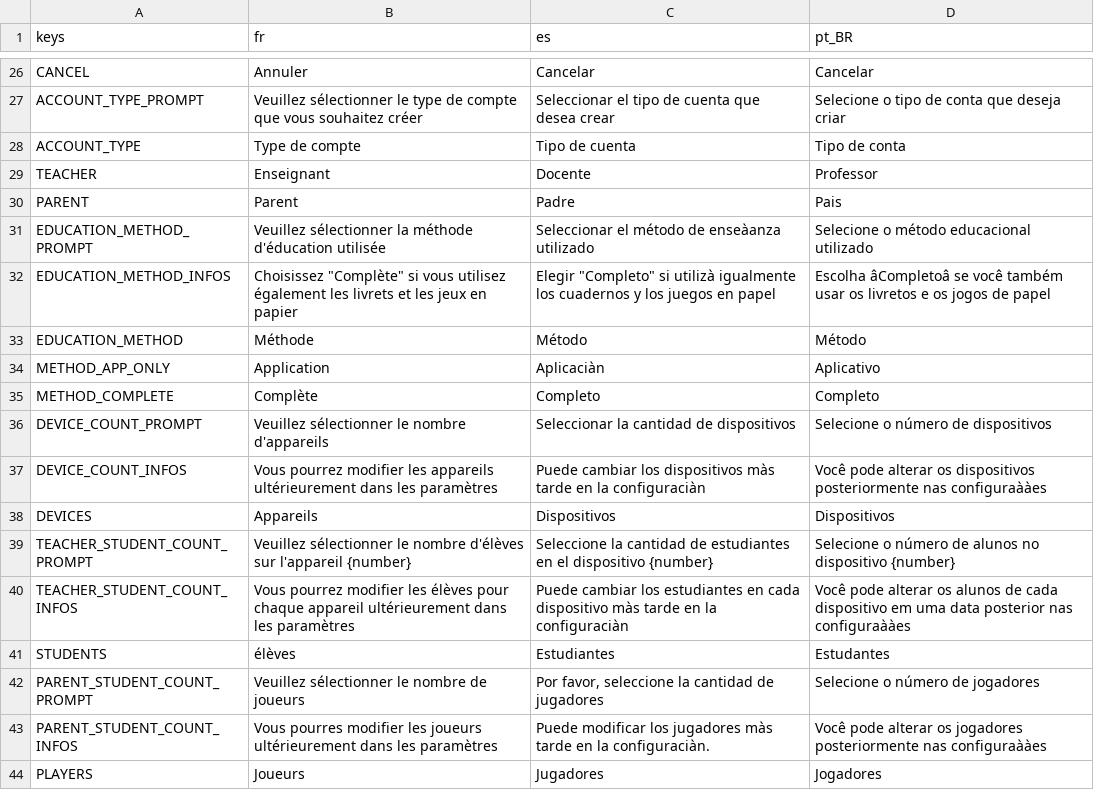
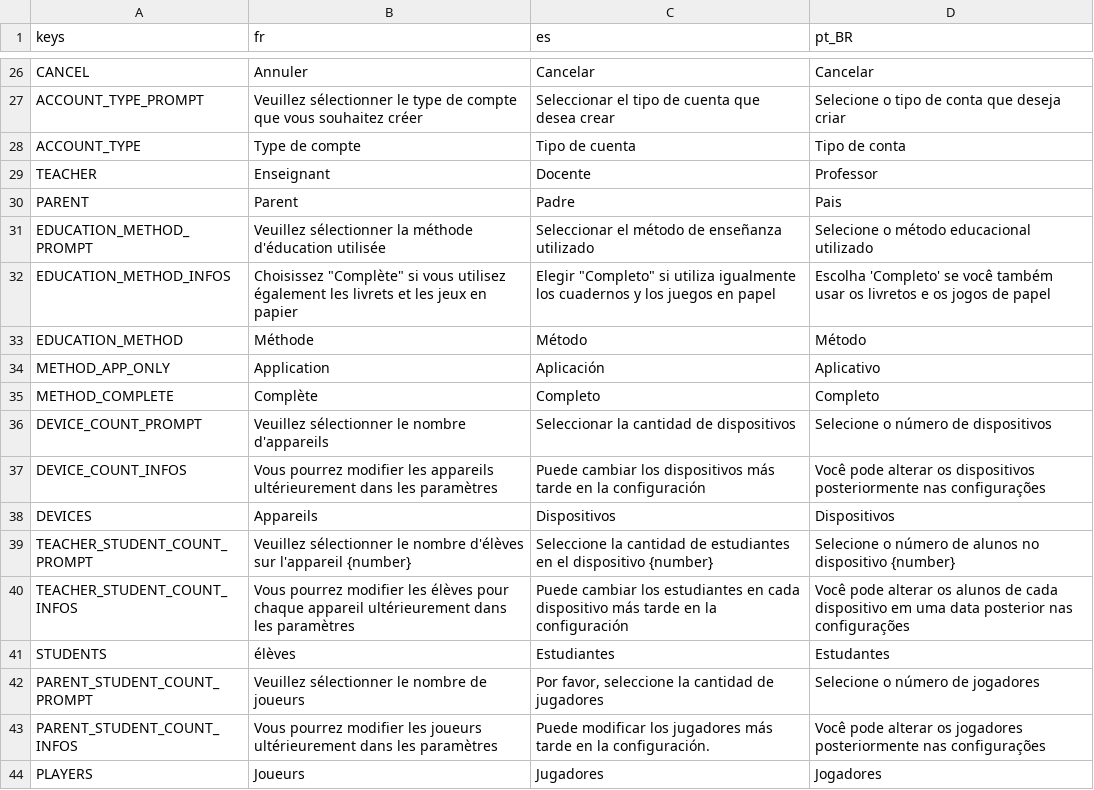
Before and after one commit to Excello-Recherche-Education/Kalulu, a CSV file: kalulu_localization.csv, drawn as a sheet; only a part is shown, gaps mark what is left out; the diff covers the shown part only.

```diff
--- a/kalulu_localization.csv
+++ b/kalulu_localization.csv
@@ -31,3 +31,3 @@ TEACHER,Enseignant,Docente,Professor
 PARENT,Parent,Padre,Pais
-EDUCATION_METHOD_PROMPT,Veuillez sélectionner la méthode d'éducation utilisée,Seleccionar el método de enseàanza utilizado,Selecione o método educacional utilizado
-EDUCATION_METHOD_INFOS,"Choisissez ""Complète"" si vous utilisez également les livrets et les jeux en papier","Elegir ""Completo"" si utilizà igualmente los cuadernos y los juegos en papel",Escolha âCompletoâ se você também usar os livretos e os jogos de papel
+EDUCATION_METHOD_PROMPT,Veuillez sélectionner la méthode d'éducation utilisée,Seleccionar el método de enseñanza utilizado,Selecione o método educacional utilizado
+EDUCATION_METHOD_INFOS,"Choisissez ""Complète"" si vous utilisez également les livrets et les jeux en papier","Elegir ""Completo"" si utiliza igualmente los cuadernos y los juegos en papel",Escolha 'Completo' se você também usar os livretos e os jogos de papel
@@ -35,11 +35,11 @@ EDUCATION_METHOD,Méthode,Método ,Método
-METHOD_APP_ONLY,Application,Aplicaciàn ,Aplicativo
+METHOD_APP_ONLY,Application,Aplicación,Aplicativo
 METHOD_COMPLETE,Complète,Completo,Completo
 DEVICE_COUNT_PROMPT,Veuillez sélectionner le nombre d'appareils,Seleccionar la cantidad de dispositivos,Selecione o número de dispositivos
-DEVICE_COUNT_INFOS,Vous pourrez modifier les appareils ultérieurement dans les paramètres,Puede cambiar los dispositivos màs tarde en la configuraciàn,Você pode alterar os dispositivos posteriormente nas configuraààes
+DEVICE_COUNT_INFOS,Vous pourrez modifier les appareils ultérieurement dans les paramètres,Puede cambiar los dispositivos más tarde en la configuración,Você pode alterar os dispositivos posteriormente nas configurações
 DEVICES,Appareils,Dispositivos,Dispositivos
 TEACHER_STUDENT_COUNT_PROMPT,Veuillez sélectionner le nombre d'élèves sur l'appareil {number},Seleccione la cantidad de estudiantes en el dispositivo {number},Selecione o número de alunos no dispositivo {number}
-TEACHER_STUDENT_COUNT_INFOS,Vous pourrez modifier les élèves pour chaque appareil ultérieurement dans les paramètres,Puede cambiar los estudiantes en cada dispositivo màs tarde en la configuraciàn,Você pode alterar os alunos de cada dispositivo em uma data posterior nas configuraààes
+TEACHER_STUDENT_COUNT_INFOS,Vous pourrez modifier les élèves pour chaque appareil ultérieurement dans les paramètres,Puede cambiar los estudiantes en cada dispositivo más tarde en la configuración,Você pode alterar os alunos de cada dispositivo em uma data posterior nas configurações
 STUDENTS,élèves,Estudiantes,Estudantes
 PARENT_STUDENT_COUNT_PROMPT,Veuillez sélectionner le nombre de joueurs,"Por favor, seleccione la cantidad de jugadores",Selecione o número de jogadores
-PARENT_STUDENT_COUNT_INFOS,Vous pourres modifier les joueurs ultérieurement dans les paramètres,Puede modificar los jugadores màs tarde en la configuraciàn.,Você pode alterar os jogadores posteriormente nas configuraààes
+PARENT_STUDENT_COUNT_INFOS,Vous pourrez modifier les joueurs ultérieurement dans les paramètres,Puede modificar los jugadores más tarde en la configuración.,Você pode alterar os jogadores posteriormente nas configurações
 PLAYERS,Joueurs,Jugadores,Jogadores
```
Also changed, not shown: 1 added row and 77 edited cells elsewhere in this file, 3 other files.
